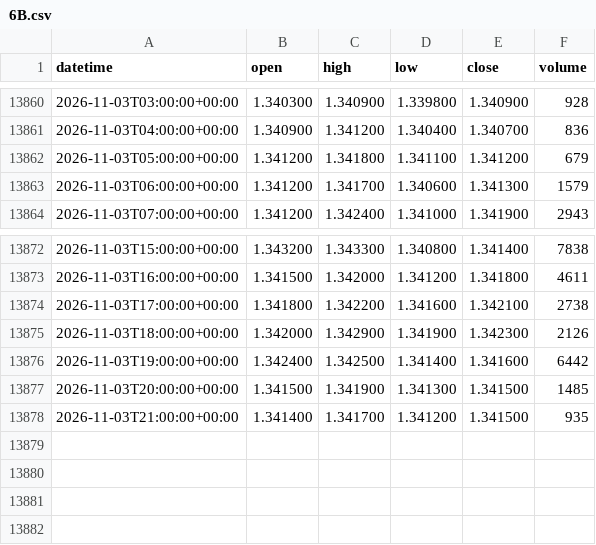
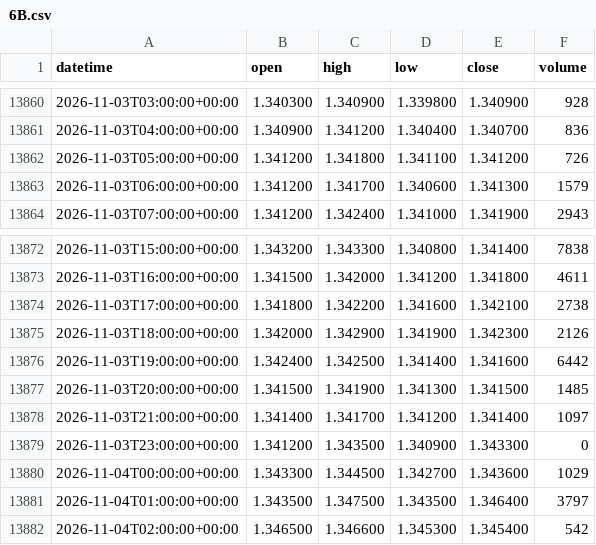
Before and after one commit to DTRIL7/jarvis-data, a CSV file: data/1h/6B.csv, drawn as a sheet; only a part is shown, gaps mark what is left out.

```diff
--- a/data/1h/6B.csv
+++ b/data/1h/6B.csv
@@ -13861,3 +13861,3 @@ datetime,open,high,low,close,volume
 2026-11-03T04:00:00+00:00,1.340900,1.341200,1.340400,1.340700,836
-2026-11-03T05:00:00+00:00,1.341200,1.341800,1.341100,1.341200,679
+2026-11-03T05:00:00+00:00,1.341200,1.341800,1.341100,1.341200,726
 2026-11-03T06:00:00+00:00,1.341200,1.341700,1.340600,1.341300,1579
@@ -13877,2 +13877,6 @@ datetime,open,high,low,close,volume
 2026-11-03T20:00:00+00:00,1.341500,1.341900,1.341300,1.341500,1485
-2026-11-03T21:00:00+00:00,1.341400,1.341700,1.341200,1.341500,935
+2026-11-03T21:00:00+00:00,1.341400,1.341700,1.341200,1.341400,1097
+2026-11-03T23:00:00+00:00,1.341200,1.343500,1.340900,1.343300,0
+2026-11-04T00:00:00+00:00,1.343300,1.344500,1.342700,1.343600,1029
+2026-11-04T01:00:00+00:00,1.343500,1.347500,1.343500,1.346400,3797
+2026-11-04T02:00:00+00:00,1.346500,1.346600,1.345300,1.345400,542
```
Also changed, not shown: data/1d/EURUSD.csv, data/1h/6E.csv, 38 other files.
